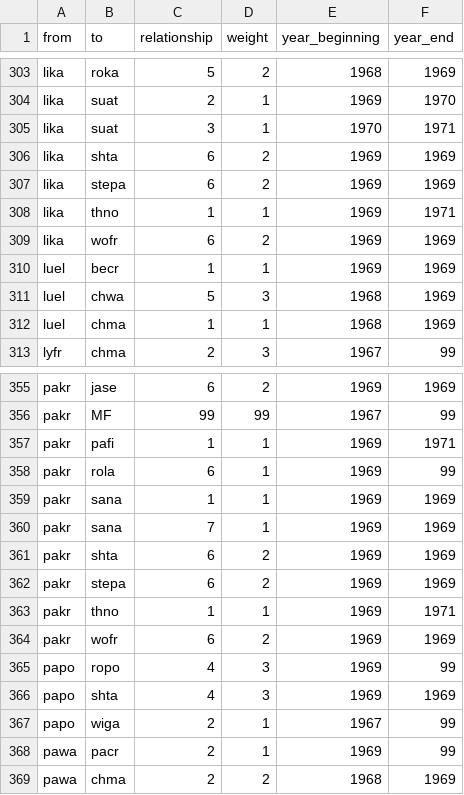
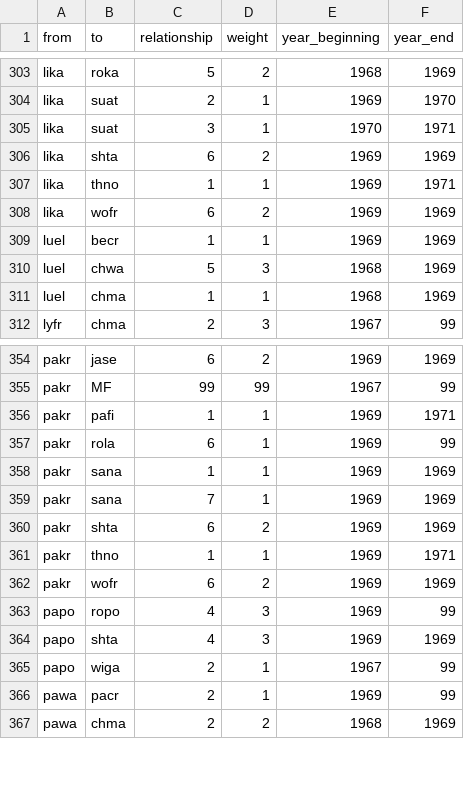
Before and after one commit to 226305Netzwerke/CharlesManson, a CSV file: Edgelist.csv, drawn as a sheet; only a part is shown, gaps mark what is left out; the diff names each change by its address in the sheet, - before the commit and + after, or states it on an @@ line.

Commit message:
Add files via upload

```diff
--- a/Edgelist.csv
+++ b/Edgelist.csv
-row 307: lika | stepa | 6 | 2 | 1969 | 1969
-row 362: pakr | stepa | 6 | 2 | 1969 | 1969
```
